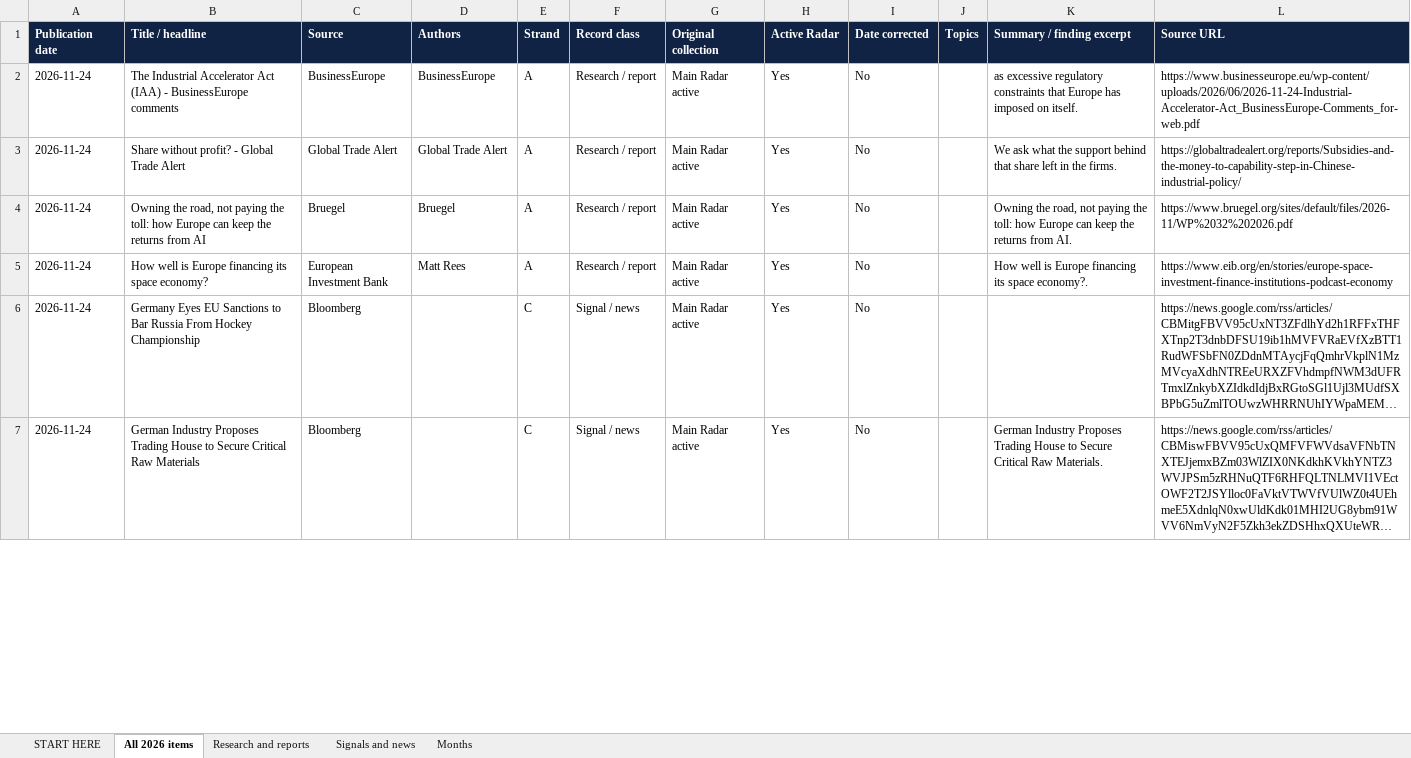
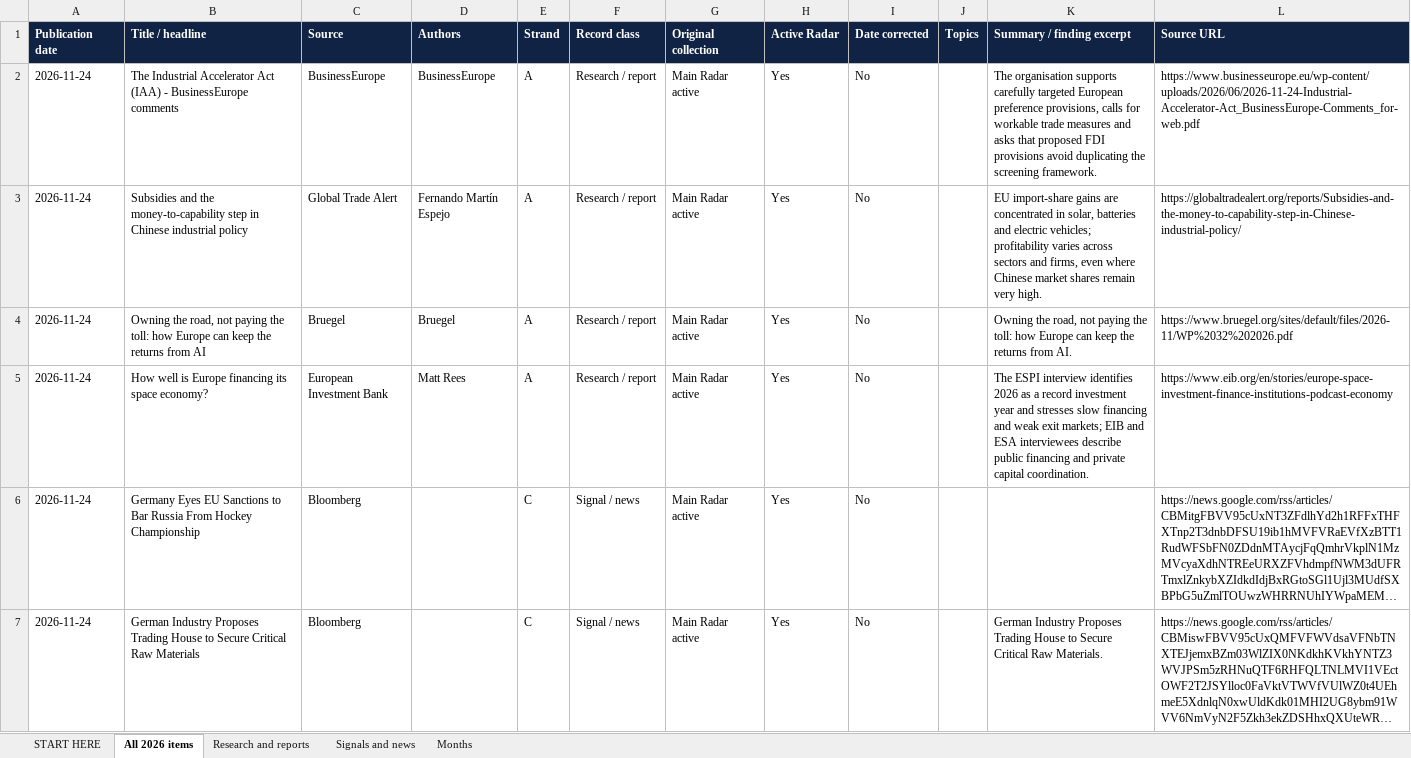
Before and after one commit to vevirm/Europe, an Excel workbook: 2026-stuff/2026_publications.xlsx, sheet All 2026 items, drawn as a sheet; only a part is shown; long unchanged cells end in …; values as stored, in another font and other column widths than the file's, no borders; the diff covers the shown part only; the diff names each change by its address in the sheet, - before the commit and + after, or states it on an @@ line.

```diff
--- a/2026-stuff/2026_publications.xlsx (sheet All 2026 items)
+++ b/2026-stuff/2026_publications.xlsx (sheet All 2026 items)
-K2 (Summary / finding excerpt): as excessive regulatory constraints that Europe has imposed on itself.
+K2 (Summary / finding excerpt): The organisation supports carefully targeted European preference provisions, calls for workable trade measures and asks that proposed FDI provisions avoid duplicating the screening framework.
-B3 (Title / headline): Share without profit? - Global Trade Alert
+B3 (Title / headline): Subsidies and the money-to-capability step in Chinese industrial policy
-D3 (Authors): Global Trade Alert
+D3 (Authors): Fernando Martín Espejo
-K3 (Summary / finding excerpt): We ask what the support behind that share left in the firms.
+K3 (Summary / finding excerpt): EU import-share gains are concentrated in solar, batteries and electric vehicles; profitability varies across sectors and firms, even where Chinese market shares remain very high.
-K5 (Summary / finding excerpt): How well is Europe financing its space economy?.
+K5 (Summary / finding excerpt): The ESPI interview identifies 2026 as a record investment year and stresses slow financing and weak exit markets; EIB and ESA interviewees describe public financing and private capital coordination.
```
Also changed, not shown: 3 added rows, 3 removed rows and 98 edited cells elsewhere in this sheet, sheet Research and reports, sheet Signals and news, 1 other file.
